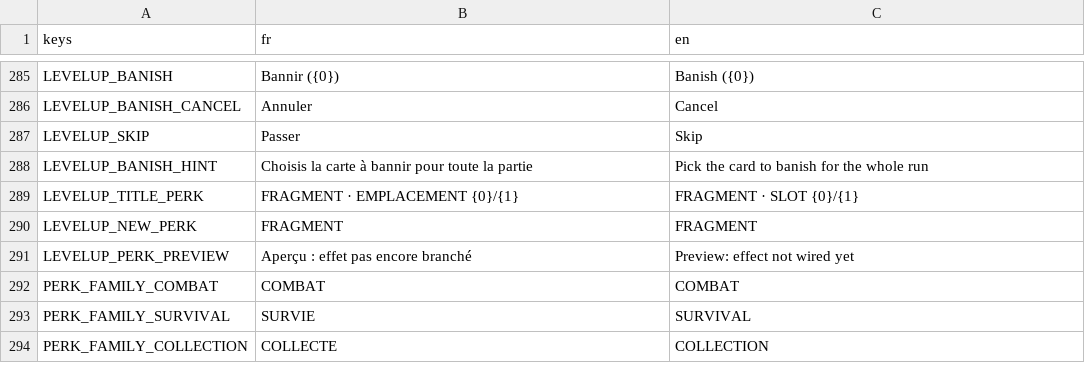
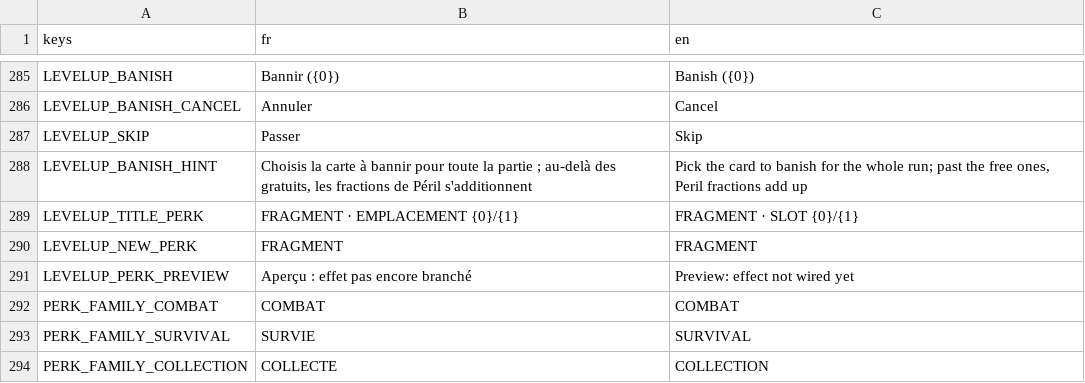
Before and after one commit to raphplt/vestiges, a CSV file: assets/translations/translations.csv, drawn as a sheet; only a part is shown, gaps mark what is left out.

Commit message:
fix: coût de bannissement exact en fractions de Péril, écran refermé et report après niveau en file (plan 21 lot G1, relecture)

```diff
--- a/assets/translations/translations.csv
+++ b/assets/translations/translations.csv
@@ -287,3 +287,3 @@ LEVELUP_BANISH_CANCEL,Annuler,Cancel
 LEVELUP_SKIP,Passer,Skip
-LEVELUP_BANISH_HINT,Choisis la carte à bannir pour toute la partie,Pick the card to banish for the whole run
+LEVELUP_BANISH_HINT,"Choisis la carte à bannir pour toute la partie ; au-delà des gratuits, les fractions de Péril s'additionnent","Pick the card to banish for the whole run; past the free ones, Peril fractions add up"
 LEVELUP_TITLE_PERK,"FRAGMENT  ·  EMPLACEMENT {0}/{1}","FRAGMENT  ·  SLOT {0}/{1}"
```
Also changed, not shown: 8 other files.
